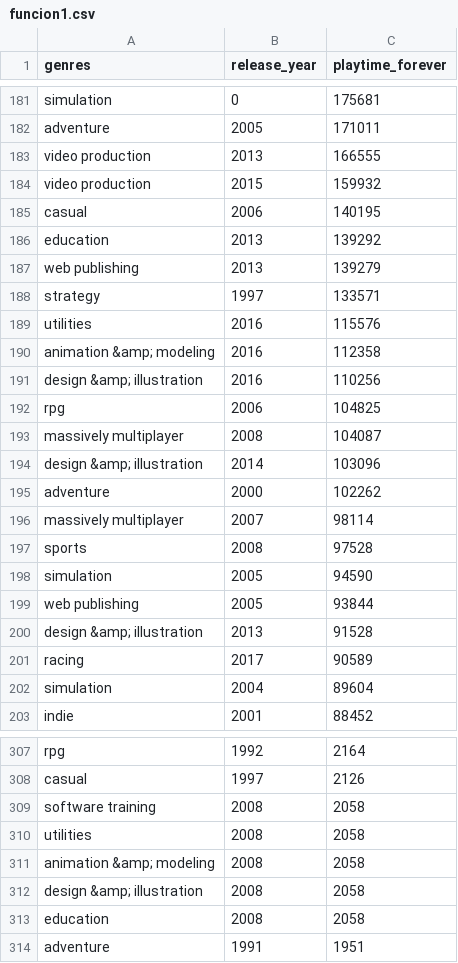
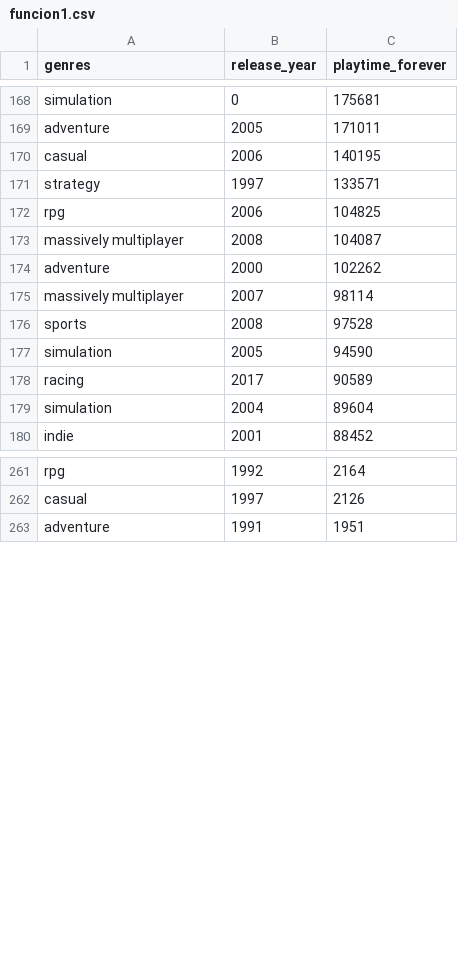
Before and after one commit to nelvinvelazco/Henry-PI-MLOps, a CSV file: DataSet_tranformados/funcion1.csv, drawn as a sheet; only a part is shown, gaps mark what is left out; the diff covers the shown part only.

```diff
--- a/DataSet_tranformados/funcion1.csv
+++ b/DataSet_tranformados/funcion1.csv
@@ -182,14 +169,6 @@ simulation,0,175681
 adventure,2005,171011
-video production,2013,166555
-video production,2015,159932
 casual,2006,140195
-education,2013,139292
-web publishing,2013,139279
 strategy,1997,133571
-utilities,2016,115576
-animation &amp; modeling,2016,112358
-design &amp; illustration,2016,110256
 rpg,2006,104825
 massively multiplayer,2008,104087
-design &amp; illustration,2014,103096
 adventure,2000,102262
@@ -198,4 +177,2 @@ sports,2008,97528
 simulation,2005,94590
-web publishing,2005,93844
-design &amp; illustration,2013,91528
 racing,2017,90589
@@ -308,7 +262,2 @@ rpg,1992,2164
 casual,1997,2126
-software training,2008,2058
-utilities,2008,2058
-animation &amp; modeling,2008,2058
-design &amp; illustration,2008,2058
-education,2008,2058
 adventure,1991,1951
```
Also changed, not shown: 48 removed rows and 7 moved rows elsewhere in this file, 3 other files.
